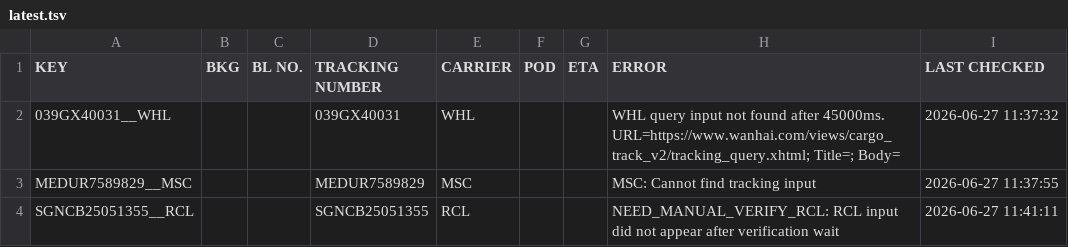
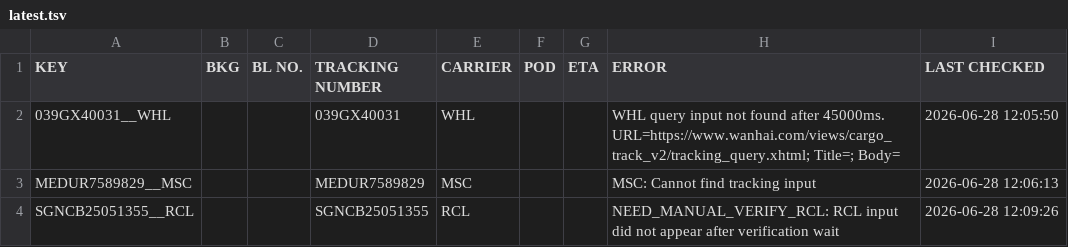
Before and after one commit to dekoa00/project-tracking, a TSV file: data/results/latest.tsv, drawn as a sheet.

```diff
--- a/data/results/latest.tsv
+++ b/data/results/latest.tsv
@@ -1,4 +1,4 @@
 KEY	BKG	BL NO.	TRACKING NUMBER	CARRIER	POD	ETA	ERROR	LAST CHECKED
-039GX40031__WHL			039GX40031	WHL			WHL query input not found after 45000ms. URL=https://www.wanhai.com/views/cargo_track_v2/tracking_query.xhtml; Title=; Body=	2026-06-27 11:37:32
-MEDUR7589829__MSC			MEDUR7589829	MSC			MSC: Cannot find tracking input	2026-06-27 11:37:55
-SGNCB25051355__RCL			SGNCB25051355	RCL			NEED_MANUAL_VERIFY_RCL: RCL input did not appear after verification wait	2026-06-27 11:41:11
+039GX40031__WHL			039GX40031	WHL			WHL query input not found after 45000ms. URL=https://www.wanhai.com/views/cargo_track_v2/tracking_query.xhtml; Title=; Body=	2026-06-28 12:05:50
+MEDUR7589829__MSC			MEDUR7589829	MSC			MSC: Cannot find tracking input	2026-06-28 12:06:13
+SGNCB25051355__RCL			SGNCB25051355	RCL			NEED_MANUAL_VERIFY_RCL: RCL input did not appear after verification wait	2026-06-28 12:09:26
```
Also changed, not shown: data/results/latest.csv, 1 other file.
